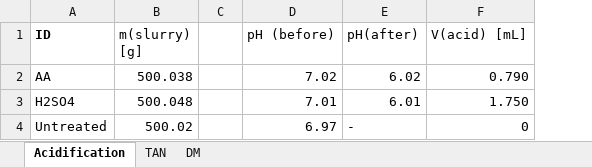
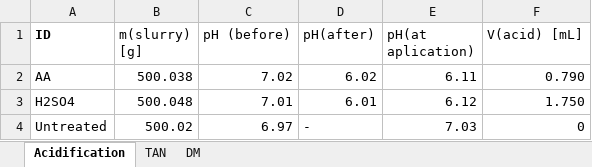
Before and after one commit to AU-BCE-EE/Larsen-2025-Masterthesis-DFCs, an Excel workbook: Lab-trails/2026-02-19-pig-slurry/2026-02-19-pig-slurry.xlsx, sheet Acidification, drawn as a sheet; values as stored, in another font and other column widths than the file's, no borders; removed rows and columns are numbered as before the commit, all else as after; the diff names each change by its address in the sheet, - before the commit and + after, or states it on an @@ line.

```diff
--- a/Lab-trails/2026-02-19-pig-slurry/2026-02-19-pig-slurry.xlsx (sheet Acidification)
+++ b/Lab-trails/2026-02-19-pig-slurry/2026-02-19-pig-slurry.xlsx (sheet Acidification)
-column C, empty
+column E (pH(at aplication)), rows 2-4: 6.11 | 6.12 | 7.03
```
Also changed, not shown: sheet TAN, Lab-trails/2026-01-06-cattle-slurry/2026-01-06-cattle-slurry-data.xlsx, Lab-trails/2026-02-19-pig-slurry/2026-02-19-pig-slurry-picarro.xlsx, 9 other files.
